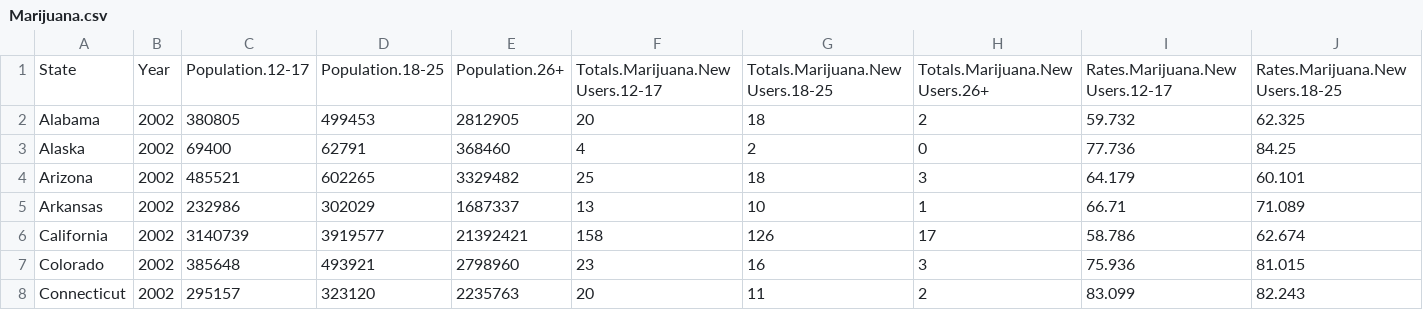
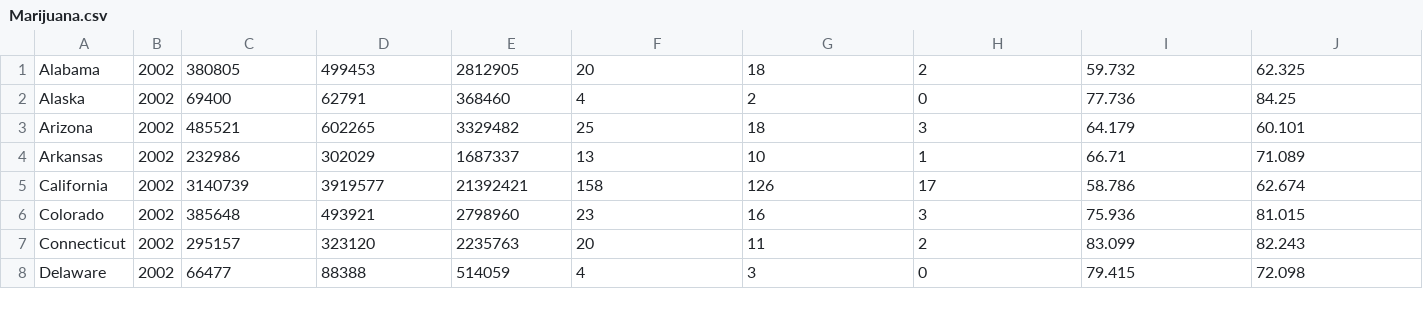
Before and after one commit to Eileen-S-L/SAFEUS_WebsiteProject, a CSV file: Data/Marijuana.csv, drawn as a sheet; only a part is shown; the shorter side is filled out with more unchanged rows; rows hold the shown columns only; the diff names each change by its address in the sheet, - before the commit and + after, or states it on an @@ line.

```diff
--- a/Data/Marijuana.csv
+++ b/Data/Marijuana.csv
-row 1: State | Year | Population.12-17 | Population.18-25 | Population.26+ | Totals.Marijuana.New Users.12-17 | Totals.Marijuana.New Users.18-25 | Totals.Marijuana.New Users.26+ | Rates.Marijuana.New Users.12-17 | Rates.Marijuana.New Users.18-25
```
Also changed, not shown: Data/Cocaine.csv, Data/Tobacco.csv, 1 other file.
